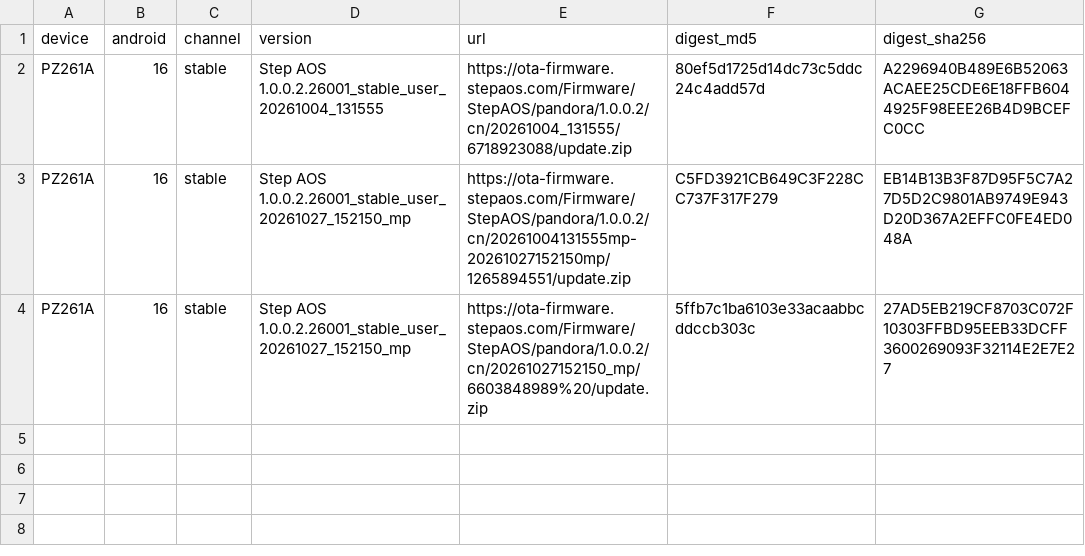
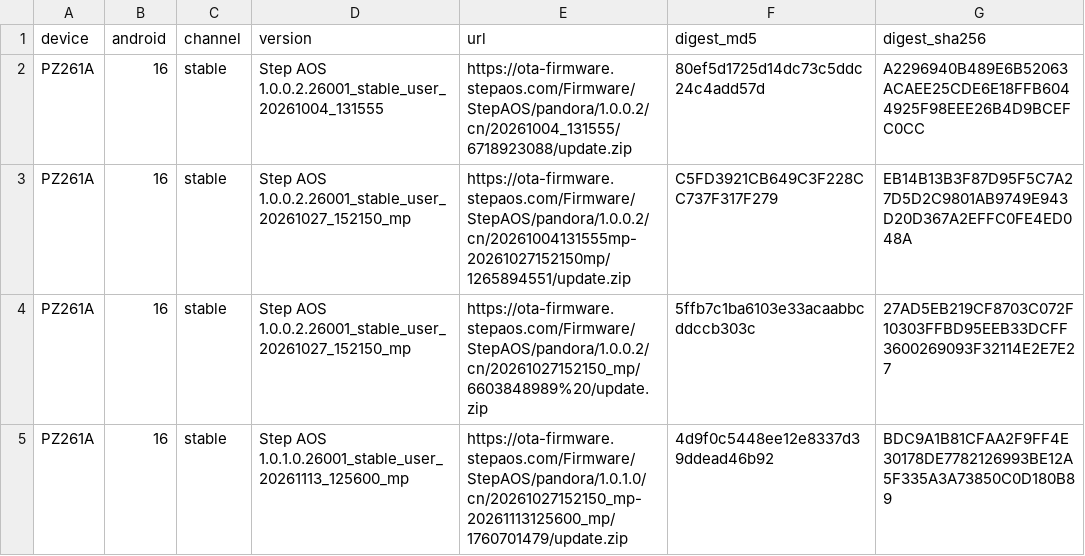
Before and after one commit to wuxianlin/Step_AOS_Ota, a CSV file: stepx_ota_devices.csv, drawn as a sheet; the diff names each change by its address in the sheet, - before the commit and + after, or states it on an @@ line.

```diff
--- a/stepx_ota_devices.csv
+++ b/stepx_ota_devices.csv
+row 5: PZ261A | 16 | stable | Step AOS 1.0.1.0.26001_stable_user_20261113_125600_mp | https://ota-firmware.stepaos.com/Firmware/StepAOS/pandora/1.0.1.0/cn/20261027152150_mp-20261113125600_mp/1760701479/update.zip | 4d9f0c5448ee12e8337d39ddead46b92 | BDC9A1B81CFAA2F9FF4E30178DE7782126993BE12A5F335A3A73850C0D180B89
```
